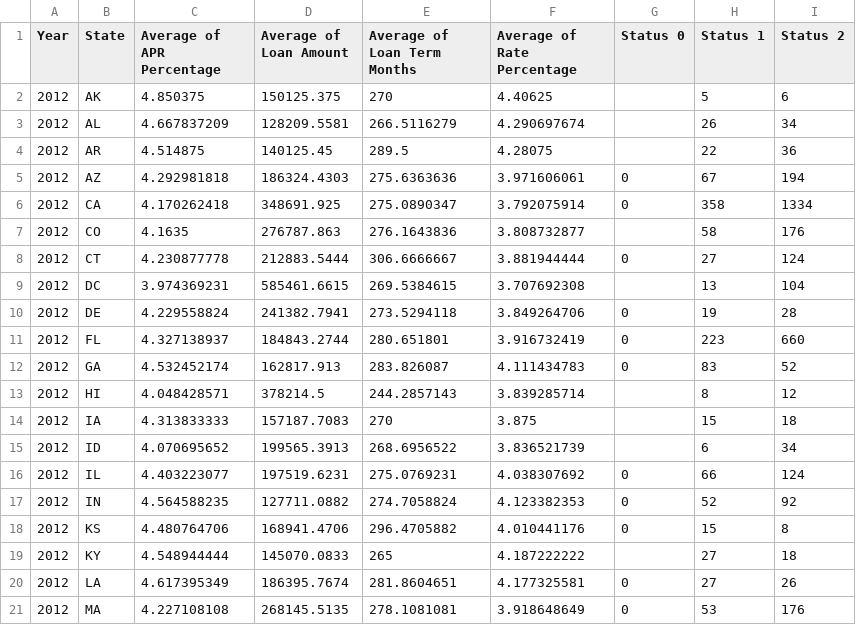
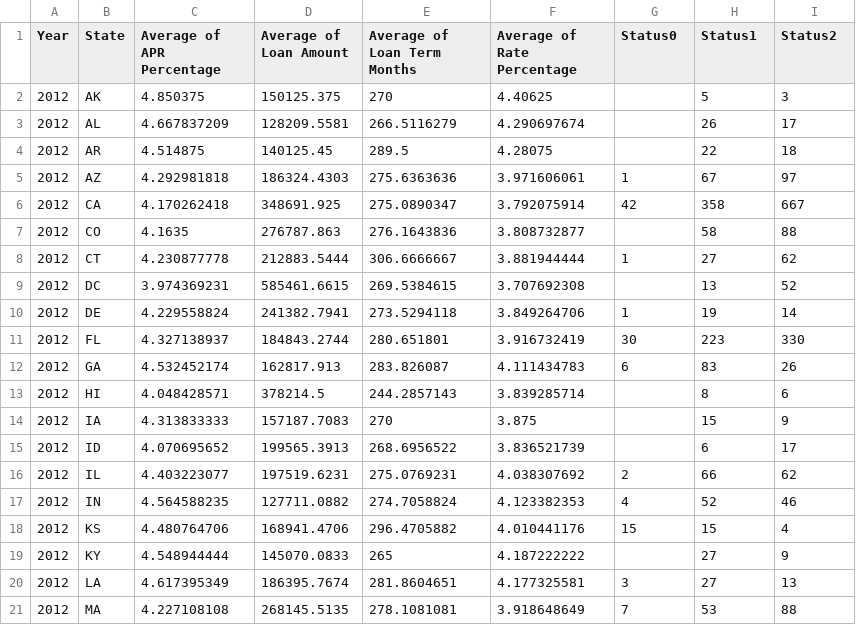
Before and after one commit to divskivs/tableau1, a CSV file: VotingInformation.csv, drawn as a sheet; only a part is shown; the diff covers the shown part only.

Commit message:
Add files via upload

```diff
--- a/VotingInformation.csv
+++ b/VotingInformation.csv
@@ -1,21 +1,21 @@
-Year,State,Average of APR Percentage,Average of Loan Amount,Average of Loan Term Months,Average of Rate Percentage,Status 0,Status 1,Status 2
-2012,AK,4.850375,150125.375,270,4.40625,,5,6
-2012,AL,4.667837209,128209.5581,266.5116279,4.290697674,,26,34
-2012,AR,4.514875,140125.45,289.5,4.28075,,22,36
-2012,AZ,4.292981818,186324.4303,275.6363636,3.971606061,0,67,194
-2012,CA,4.170262418,348691.925,275.0890347,3.792075914,0,358,1334
-2012,CO,4.1635,276787.863,276.1643836,3.808732877,,58,176
-2012,CT,4.230877778,212883.5444,306.6666667,3.881944444,0,27,124
-2012,DC,3.974369231,585461.6615,269.5384615,3.707692308,,13,104
-2012,DE,4.229558824,241382.7941,273.5294118,3.849264706,0,19,28
-2012,FL,4.327138937,184843.2744,280.651801,3.916732419,0,223,660
-2012,GA,4.532452174,162817.913,283.826087,4.111434783,0,83,52
-2012,HI,4.048428571,378214.5,244.2857143,3.839285714,,8,12
-2012,IA,4.313833333,157187.7083,270,3.875,,15,18
-2012,ID,4.070695652,199565.3913,268.6956522,3.836521739,,6,34
-2012,IL,4.403223077,197519.6231,275.0769231,4.038307692,0,66,124
-2012,IN,4.564588235,127711.0882,274.7058824,4.123382353,0,52,92
-2012,KS,4.480764706,168941.4706,296.4705882,4.010441176,0,15,8
-2012,KY,4.548944444,145070.0833,265,4.187222222,,27,18
-2012,LA,4.617395349,186395.7674,281.8604651,4.177325581,0,27,26
-2012,MA,4.227108108,268145.5135,278.1081081,3.918648649,0,53,176
+Year,State,Average of APR Percentage,Average of Loan Amount,Average of Loan Term Months,Average of Rate Percentage,Status0,Status1,Status2
+2012,AK,4.850375,150125.375,270,4.40625,,5,3
+2012,AL,4.667837209,128209.5581,266.5116279,4.290697674,,26,17
+2012,AR,4.514875,140125.45,289.5,4.28075,,22,18
+2012,AZ,4.292981818,186324.4303,275.6363636,3.971606061,1,67,97
+2012,CA,4.170262418,348691.925,275.0890347,3.792075914,42,358,667
+2012,CO,4.1635,276787.863,276.1643836,3.808732877,,58,88
+2012,CT,4.230877778,212883.5444,306.6666667,3.881944444,1,27,62
+2012,DC,3.974369231,585461.6615,269.5384615,3.707692308,,13,52
+2012,DE,4.229558824,241382.7941,273.5294118,3.849264706,1,19,14
+2012,FL,4.327138937,184843.2744,280.651801,3.916732419,30,223,330
+2012,GA,4.532452174,162817.913,283.826087,4.111434783,6,83,26
+2012,HI,4.048428571,378214.5,244.2857143,3.839285714,,8,6
+2012,IA,4.313833333,157187.7083,270,3.875,,15,9
+2012,ID,4.070695652,199565.3913,268.6956522,3.836521739,,6,17
+2012,IL,4.403223077,197519.6231,275.0769231,4.038307692,2,66,62
+2012,IN,4.564588235,127711.0882,274.7058824,4.123382353,4,52,46
+2012,KS,4.480764706,168941.4706,296.4705882,4.010441176,15,15,4
+2012,KY,4.548944444,145070.0833,265,4.187222222,,27,9
+2012,LA,4.617395349,186395.7674,281.8604651,4.177325581,3,27,13
+2012,MA,4.227108108,268145.5135,278.1081081,3.918648649,7,53,88
```
Also changed, not shown: 42 edited cells elsewhere in this file.
